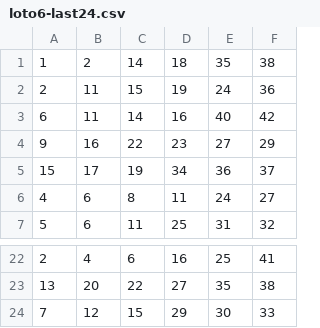
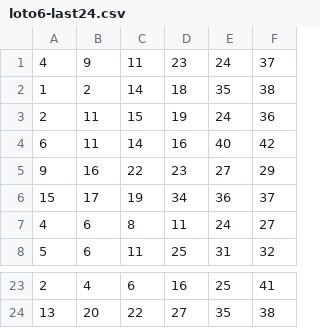
Before and after one commit to yuryuki-ai/loto-studio, a CSV file: loto6-last24.csv, drawn as a sheet; only a part is shown, gaps mark what is left out; removed rows and columns are numbered as before the commit, all else as after; the diff names each change by its address in the sheet, - before the commit and + after, or states it on an @@ line.

```diff
--- a/loto6-last24.csv
+++ b/loto6-last24.csv
+row 1: 4 | 9 | 11 | 23 | 24 | 37
-row 24: 7 | 12 | 15 | 29 | 30 | 33
```
Also changed, not shown: 5 other files.
